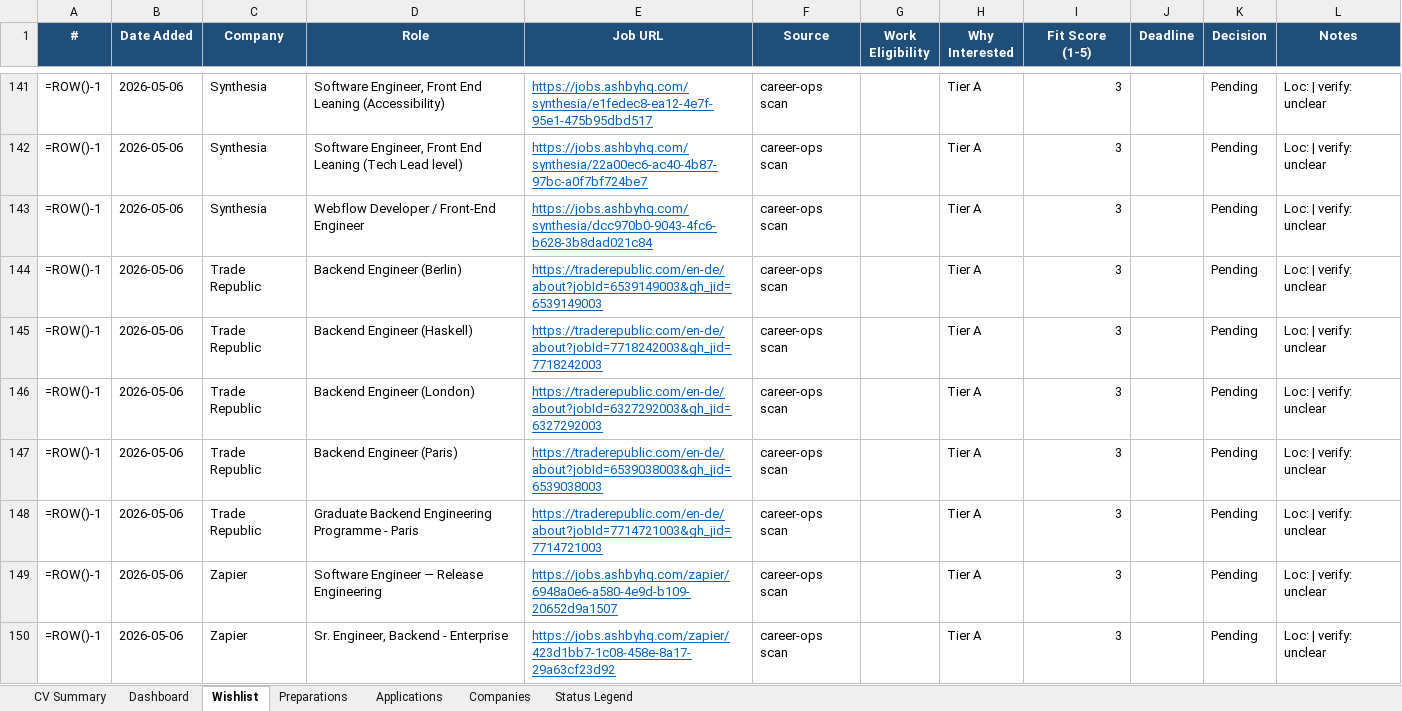
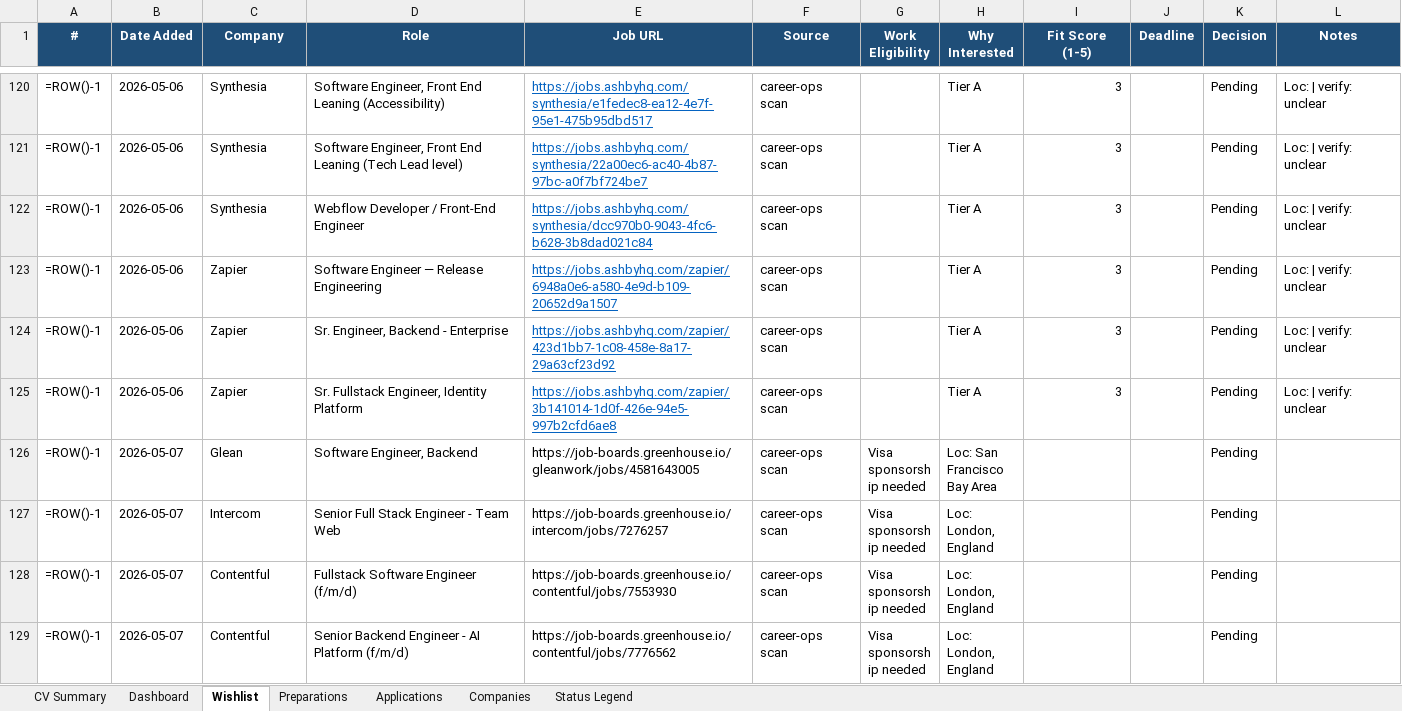
Before and after one commit to aliyanamu/career-ops, an Excel workbook: Job_Hunting_Progress.xlsx, sheet Wishlist, drawn as a sheet; only a part is shown, gaps mark what is left out; the shorter side is filled out with more unchanged rows; values as stored, in another font and other column widths than the file's, no borders; formulas without a stored value are shown as written; conditional formats not drawn; removed rows and columns are numbered as before the commit, all else as after; the diff covers the shown part only; the diff names each change by its address in the sheet, - before the commit and + after, or states it on an @@ line.

```diff
--- a/Job_Hunting_Progress.xlsx (sheet Wishlist)
+++ b/Job_Hunting_Progress.xlsx (sheet Wishlist)
-row 144: =ROW()-1 | 2026-05-06 | Trade Republic | Backend Engineer (Berlin) | https://traderepublic.com/en-de/about?jobId=6539149003&gh_jid=6539149003 | career-ops scan |  | Tier A | 3 |  | Pending | Loc: | verify: unclear
-row 145: =ROW()-1 | 2026-05-06 | Trade Republic | Backend Engineer (Haskell) | https://traderepublic.com/en-de/about?jobId=7718242003&gh_jid=7718242003 | career-ops scan |  | Tier A | 3 |  | Pending | Loc: | verify: unclear
-row 146: =ROW()-1 | 2026-05-06 | Trade Republic | Backend Engineer (London) | https://traderepublic.com/en-de/about?jobId=6327292003&gh_jid=6327292003 | career-ops scan |  | Tier A | 3 |  | Pending | Loc: | verify: unclear
-row 147: =ROW()-1 | 2026-05-06 | Trade Republic | Backend Engineer (Paris) | https://traderepublic.com/en-de/about?jobId=6539038003&gh_jid=6539038003 | career-ops scan |  | Tier A | 3 |  | Pending | Loc: | verify: unclear
-row 148: =ROW()-1 | 2026-05-06 | Trade Republic | Graduate Backend Engineering Programme - Paris | https://traderepublic.com/en-de/about?jobId=7714721003&gh_jid=7714721003 | career-ops scan |  | Tier A | 3 |  | Pending | Loc: | verify: unclear
```
Also changed, not shown: 20 added rows and 22 removed rows elsewhere in this sheet.
